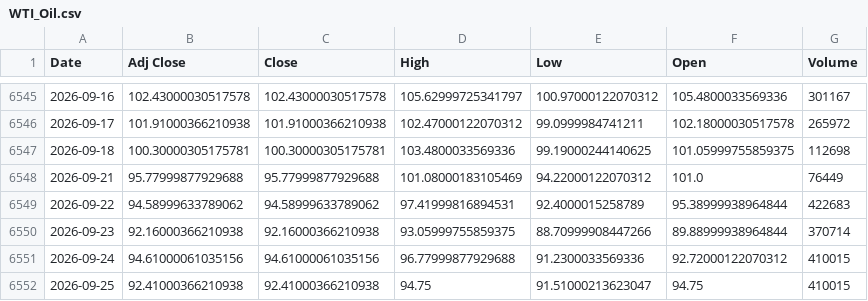
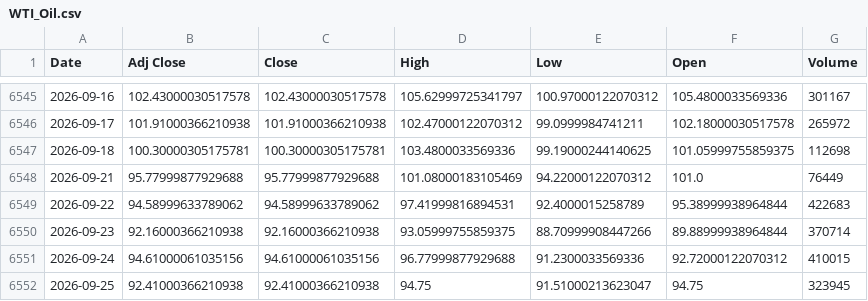
Before and after one commit to ahmed18y/GoldMind2, a CSV file: data/raw/03_STRONG/WTI_Oil.csv, drawn as a sheet; only a part is shown, gaps mark what is left out.

```diff
--- a/data/raw/03_STRONG/WTI_Oil.csv
+++ b/data/raw/03_STRONG/WTI_Oil.csv
@@ -6551,2 +6551,2 @@
 2026-09-24,94.61000061035156,94.61000061035156,96.77999877929688,91.2300033569336,92.72000122070312,410015
-2026-09-25,92.41000366210938,92.41000366210938,94.75,91.51000213623047,94.75,410015
+2026-09-25,92.41000366210938,92.41000366210938,94.75,91.51000213623047,94.75,323945
```
Also changed, not shown: data/processed/price_history.csv, data/processed/recent_market_window.csv, 8 other files.
